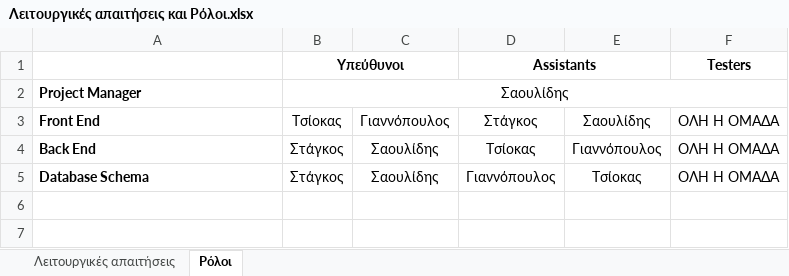
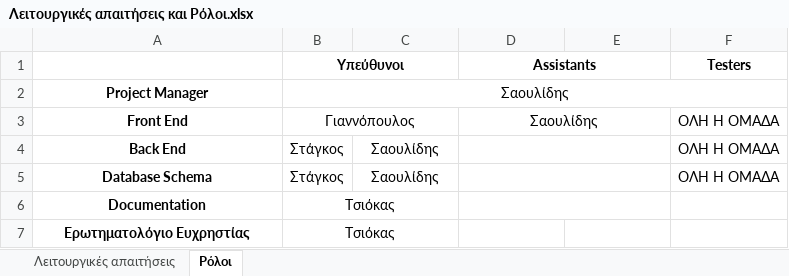
Before and after one commit to iee-ihu-gr-coursem102/WebEng19_group6_Triton, an Excel workbook: Λειτουργικές απαιτήσεις και Ρόλοι.xlsx, sheet Ρόλοι, drawn as a sheet; values as stored, in another font and other column widths than the file's, no borders; the diff names each change by its address in the sheet, - before the commit and + after, or states it on an @@ line.

```diff
--- a/Λειτουργικές απαιτήσεις και Ρόλοι.xlsx (sheet Ρόλοι)
+++ b/Λειτουργικές απαιτήσεις και Ρόλοι.xlsx (sheet Ρόλοι)
-A2:A5 alignment: left
+A2:A5 alignment: center
-B3 (Υπεύθυνοι): Τσίοκας
+B3 (Υπεύθυνοι): Γιαννόπουλος
+B3:C3 merged
-C3: Γιαννόπουλος
+C3: (empty)
-D3 (Assistants): Στάγκος
+D3 (Assistants): Σαουλίδης
+D3:E3 merged
-E3: Σαουλίδης
+E3: (empty)
-D4 (Assistants): Τσίοκας
+D4 (Assistants): (empty)
+D4:E4 merged
-E4: Γιαννόπουλος
+E4: (empty)
-D5 (Assistants): Γιαννόπουλος
+D5 (Assistants): (empty)
+D5:E5 merged
-E5: Τσίοκας
+E5: (empty)
+row 6: Documentation | Tσιόκας
+row 7: Ερωτηματολόγιο Ευχρηστίας | Tσιόκας
```
Also changed, not shown: sheet Λειτουργικές απαιτήσεις.
